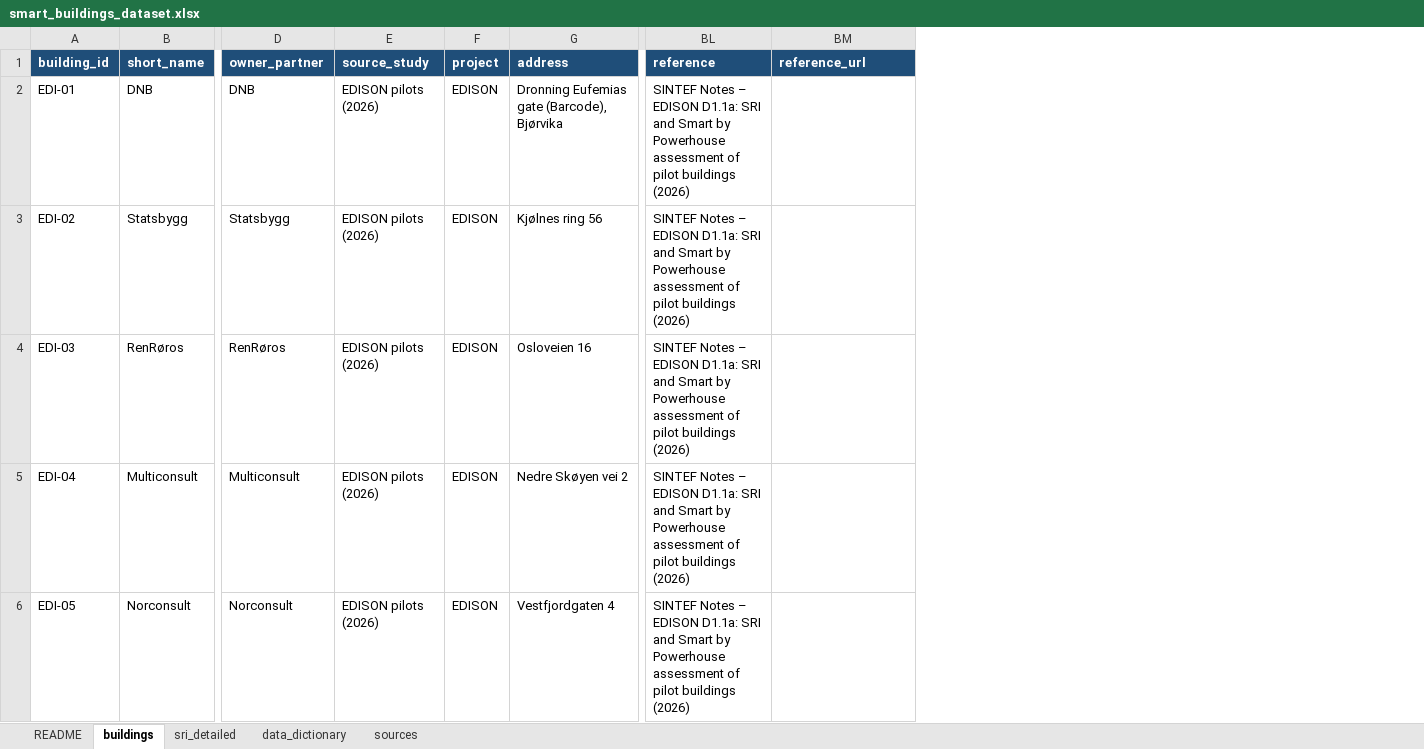
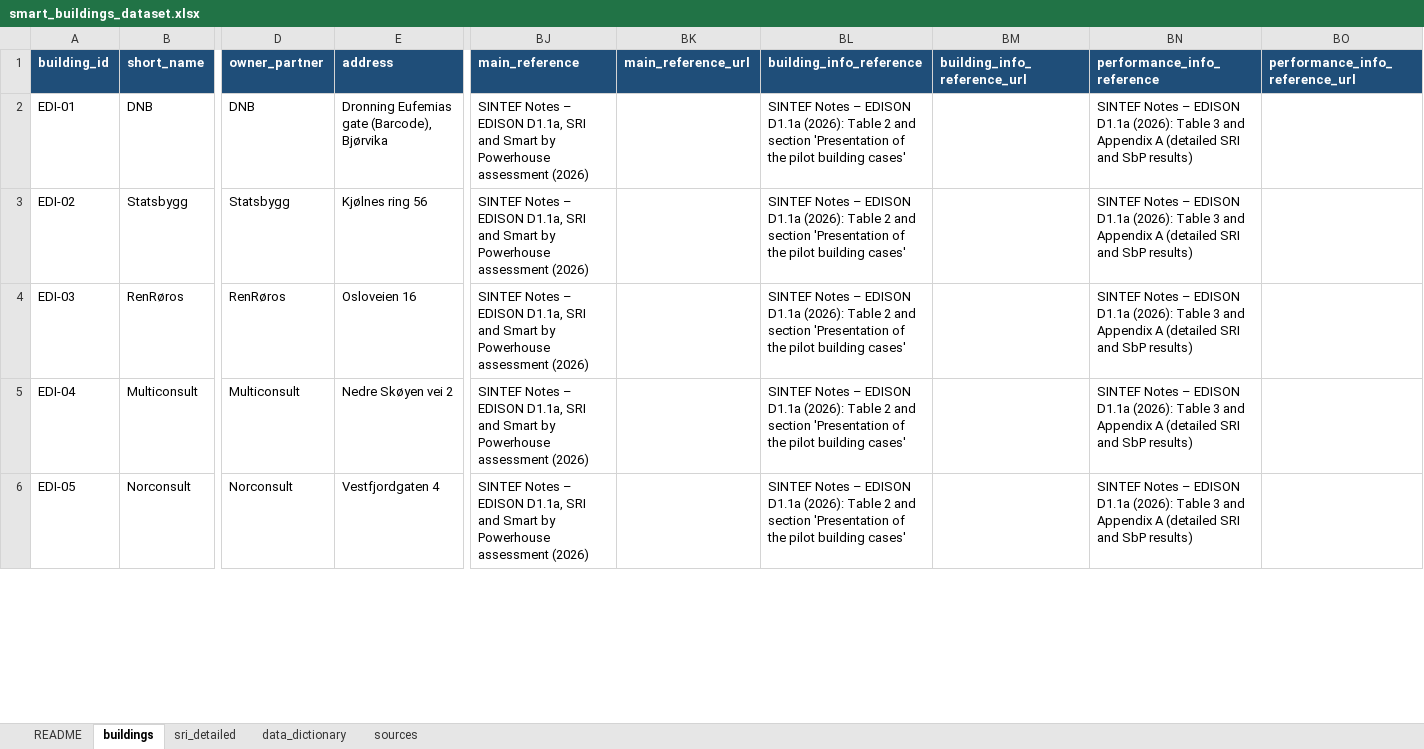
Before and after one commit to HichamJohra/NSBI_smart_building_mapping_web_app, an Excel workbook: data/smart_buildings_dataset.xlsx, sheet buildings, drawn as a sheet; only a part is shown, gaps mark what is left out; values as stored, in another font and other column widths than the file's, no borders; removed rows and columns are numbered as before the commit, all else as after; the diff names each change by its address in the sheet, - before the commit and + after, or states it on an @@ line.

```diff
--- a/data/smart_buildings_dataset.xlsx (sheet buildings)
+++ b/data/smart_buildings_dataset.xlsx (sheet buildings)
-column E (source_study), rows 2-6: all EDISON pilots (2026)
-column F (project), rows 2-6: all EDISON
-column BL (reference), rows 2-6: all SINTEF Notes – EDISON D1.1a: SRI and Smart by Powerhouse assessment of pilot buildings (2026)
+column BJ (main_reference), rows 2-6: all SINTEF Notes – EDISON D1.1a, SRI and Smart by Powerhouse assessment (2026)
+column BL (building_info_reference), rows 2-6: all SINTEF Notes – EDISON D1.1a (2026): Table 2 and section 'Presentation of the pilot building cases'
+column BM (building_info_reference_url), empty
+column BN (performance_info_reference), rows 2-6: all SINTEF Notes – EDISON D1.1a (2026): Table 3 and Appendix A (detailed SRI and SbP results)
+column BO (performance_info_reference_url), empty
-BK1: reference_url
+BK1: main_reference_url
```
Also changed, not shown: sheet data_dictionary, 7 other files.
